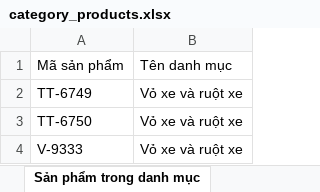
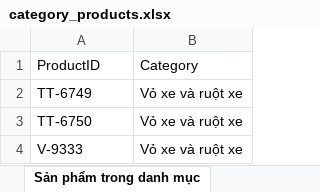
Before and after one commit to felixchauhp/Motorcycle-Accessories-Website, an Excel workbook: Data/category_products.xlsx, sheet Sản phẩm trong danh mục, drawn as a sheet; only a part is shown; values as stored, in another font and other column widths than the file's, no borders; removed rows and columns are numbered as before the commit, all else as after; the diff names each change by its address in the sheet, - before the commit and + after, or states it on an @@ line.

```diff
--- a/Data/category_products.xlsx (sheet Sản phẩm trong danh mục)
+++ b/Data/category_products.xlsx (sheet Sản phẩm trong danh mục)
-row 1: Mã sản phẩm | Tên danh mục
+row 1: ProductID | Category
```
Also changed, not shown: other sheet tabs, Data/category.xlsx, Data/products.xlsx, 10 other files.
